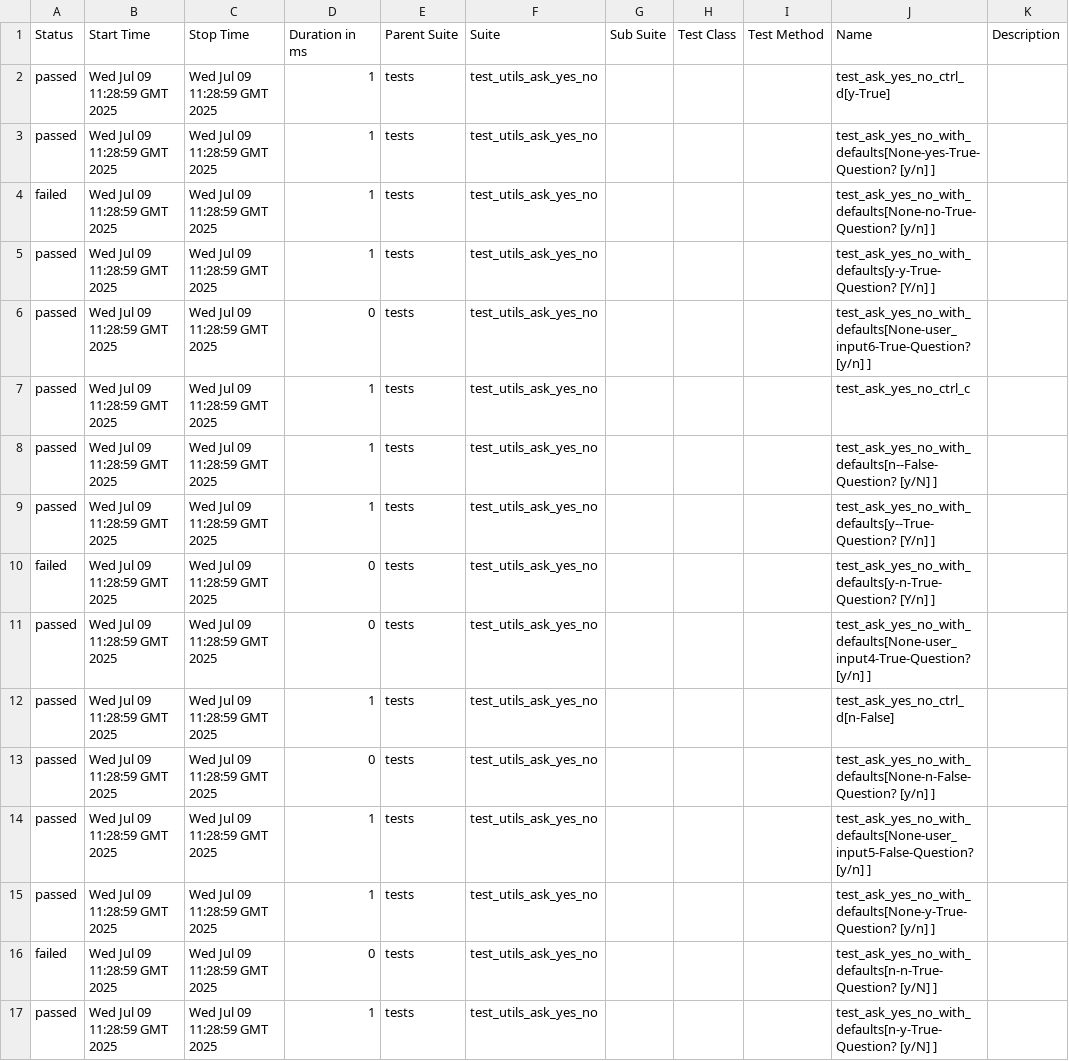
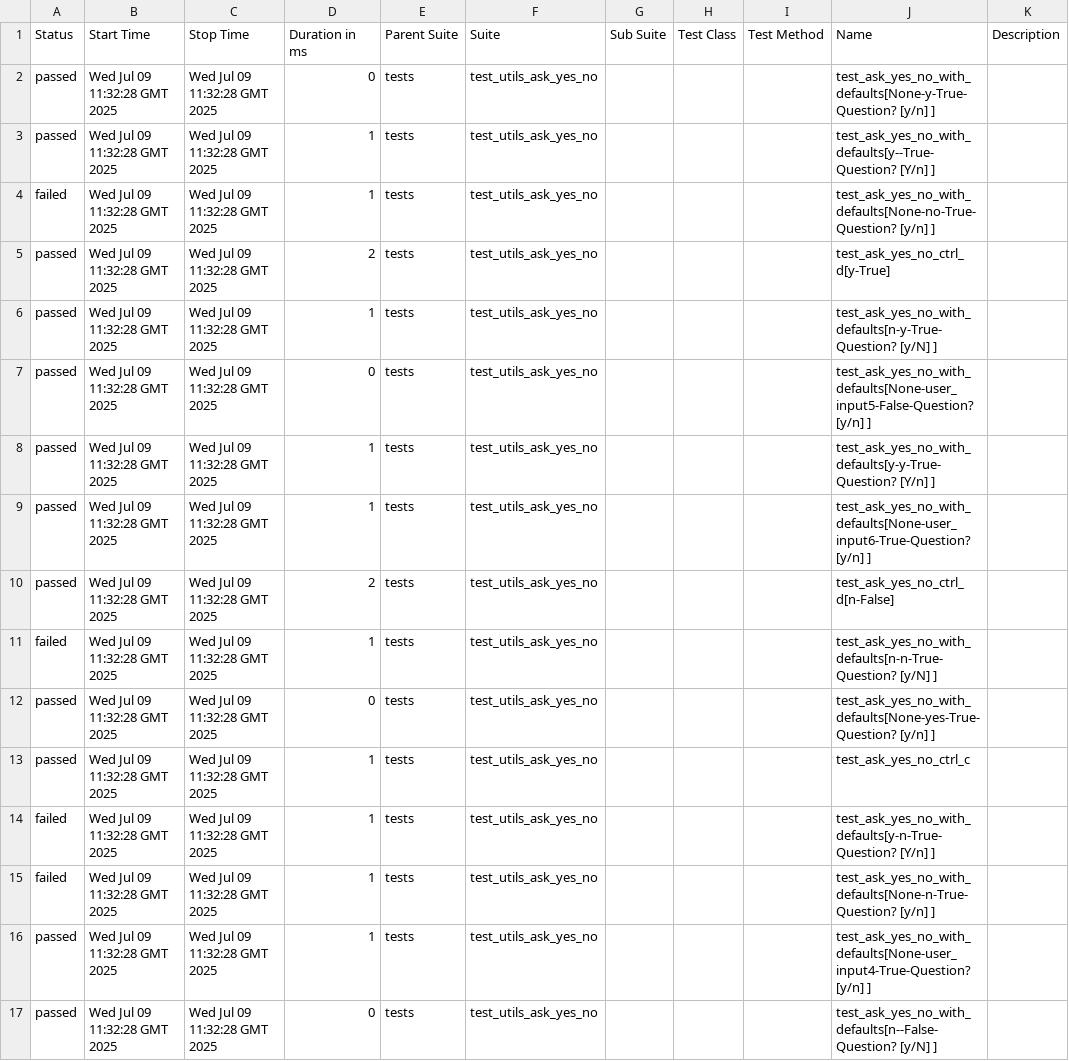
Before and after one commit to Yaspsi/pytest-report-render, a CSV file: data/suites.csv, drawn as a sheet.

```diff
--- a/data/suites.csv
+++ b/data/suites.csv
@@ -1,17 +1,17 @@
 "Status","Start Time","Stop Time","Duration in ms","Parent Suite","Suite","Sub Suite","Test Class","Test Method","Name","Description"
-"passed","Wed Jul 09 11:28:59 GMT 2025","Wed Jul 09 11:28:59 GMT 2025","1","tests","test_utils_ask_yes_no","","","","test_ask_yes_no_ctrl_d[y-True]",""
-"passed","Wed Jul 09 11:28:59 GMT 2025","Wed Jul 09 11:28:59 GMT 2025","1","tests","test_utils_ask_yes_no","","","","test_ask_yes_no_with_defaults[None-yes-True-Question? [y/n] ]",""
-"failed","Wed Jul 09 11:28:59 GMT 2025","Wed Jul 09 11:28:59 GMT 2025","1","tests","test_utils_ask_yes_no","","","","test_ask_yes_no_with_defaults[None-no-True-Question? [y/n] ]",""
-"passed","Wed Jul 09 11:28:59 GMT 2025","Wed Jul 09 11:28:59 GMT 2025","1","tests","test_utils_ask_yes_no","","","","test_ask_yes_no_with_defaults[y-y-True-Question? [Y/n] ]",""
-"passed","Wed Jul 09 11:28:59 GMT 2025","Wed Jul 09 11:28:59 GMT 2025","0","tests","test_utils_ask_yes_no","","","","test_ask_yes_no_with_defaults[None-user_input6-True-Question? [y/n] ]",""
-"passed","Wed Jul 09 11:28:59 GMT 2025","Wed Jul 09 11:28:59 GMT 2025","1","tests","test_utils_ask_yes_no","","","","test_ask_yes_no_ctrl_c",""
-"passed","Wed Jul 09 11:28:59 GMT 2025","Wed Jul 09 11:28:59 GMT 2025","1","tests","test_utils_ask_yes_no","","","","test_ask_yes_no_with_defaults[n--False-Question? [y/N] ]",""
-"passed","Wed Jul 09 11:28:59 GMT 2025","Wed Jul 09 11:28:59 GMT 2025","1","tests","test_utils_ask_yes_no","","","","test_ask_yes_no_with_defaults[y--True-Question? [Y/n] ]",""
-"failed","Wed Jul 09 11:28:59 GMT 2025","Wed Jul 09 11:28:59 GMT 2025","0","tests","test_utils_ask_yes_no","","","","test_ask_yes_no_with_defaults[y-n-True-Question? [Y/n] ]",""
-"passed","Wed Jul 09 11:28:59 GMT 2025","Wed Jul 09 11:28:59 GMT 2025","0","tests","test_utils_ask_yes_no","","","","test_ask_yes_no_with_defaults[None-user_input4-True-Question? [y/n] ]",""
-"passed","Wed Jul 09 11:28:59 GMT 2025","Wed Jul 09 11:28:59 GMT 2025","1","tests","test_utils_ask_yes_no","","","","test_ask_yes_no_ctrl_d[n-False]",""
-"passed","Wed Jul 09 11:28:59 GMT 2025","Wed Jul 09 11:28:59 GMT 2025","0","tests","test_utils_ask_yes_no","","","","test_ask_yes_no_with_defaults[None-n-False-Question? [y/n] ]",""
-"passed","Wed Jul 09 11:28:59 GMT 2025","Wed Jul 09 11:28:59 GMT 2025","1","tests","test_utils_ask_yes_no","","","","test_ask_yes_no_with_defaults[None-user_input5-False-Question? [y/n] ]",""
-"passed","Wed Jul 09 11:28:59 GMT 2025","Wed Jul 09 11:28:59 GMT 2025","1","tests","test_utils_ask_yes_no","","","","test_ask_yes_no_with_defaults[None-y-True-Question? [y/n] ]",""
-"failed","Wed Jul 09 11:28:59 GMT 2025","Wed Jul 09 11:28:59 GMT 2025","0","tests","test_utils_ask_yes_no","","","","test_ask_yes_no_with_defaults[n-n-True-Question? [y/N] ]",""
-"passed","Wed Jul 09 11:28:59 GMT 2025","Wed Jul 09 11:28:59 GMT 2025","1","tests","test_utils_ask_yes_no","","","","test_ask_yes_no_with_defaults[n-y-True-Question? [y/N] ]",""
+"passed","Wed Jul 09 11:32:28 GMT 2025","Wed Jul 09 11:32:28 GMT 2025","0","tests","test_utils_ask_yes_no","","","","test_ask_yes_no_with_defaults[None-y-True-Question? [y/n] ]",""
+"passed","Wed Jul 09 11:32:28 GMT 2025","Wed Jul 09 11:32:28 GMT 2025","1","tests","test_utils_ask_yes_no","","","","test_ask_yes_no_with_defaults[y--True-Question? [Y/n] ]",""
+"failed","Wed Jul 09 11:32:28 GMT 2025","Wed Jul 09 11:32:28 GMT 2025","1","tests","test_utils_ask_yes_no","","","","test_ask_yes_no_with_defaults[None-no-True-Question? [y/n] ]",""
+"passed","Wed Jul 09 11:32:28 GMT 2025","Wed Jul 09 11:32:28 GMT 2025","2","tests","test_utils_ask_yes_no","","","","test_ask_yes_no_ctrl_d[y-True]",""
+"passed","Wed Jul 09 11:32:28 GMT 2025","Wed Jul 09 11:32:28 GMT 2025","1","tests","test_utils_ask_yes_no","","","","test_ask_yes_no_with_defaults[n-y-True-Question? [y/N] ]",""
+"passed","Wed Jul 09 11:32:28 GMT 2025","Wed Jul 09 11:32:28 GMT 2025","0","tests","test_utils_ask_yes_no","","","","test_ask_yes_no_with_defaults[None-user_input5-False-Question? [y/n] ]",""
+"passed","Wed Jul 09 11:32:28 GMT 2025","Wed Jul 09 11:32:28 GMT 2025","1","tests","test_utils_ask_yes_no","","","","test_ask_yes_no_with_defaults[y-y-True-Question? [Y/n] ]",""
+"passed","Wed Jul 09 11:32:28 GMT 2025","Wed Jul 09 11:32:28 GMT 2025","1","tests","test_utils_ask_yes_no","","","","test_ask_yes_no_with_defaults[None-user_input6-True-Question? [y/n] ]",""
+"passed","Wed Jul 09 11:32:28 GMT 2025","Wed Jul 09 11:32:28 GMT 2025","2","tests","test_utils_ask_yes_no","","","","test_ask_yes_no_ctrl_d[n-False]",""
+"failed","Wed Jul 09 11:32:28 GMT 2025","Wed Jul 09 11:32:28 GMT 2025","1","tests","test_utils_ask_yes_no","","","","test_ask_yes_no_with_defaults[n-n-True-Question? [y/N] ]",""
+"passed","Wed Jul 09 11:32:28 GMT 2025","Wed Jul 09 11:32:28 GMT 2025","0","tests","test_utils_ask_yes_no","","","","test_ask_yes_no_with_defaults[None-yes-True-Question? [y/n] ]",""
+"passed","Wed Jul 09 11:32:28 GMT 2025","Wed Jul 09 11:32:28 GMT 2025","1","tests","test_utils_ask_yes_no","","","","test_ask_yes_no_ctrl_c",""
+"failed","Wed Jul 09 11:32:28 GMT 2025","Wed Jul 09 11:32:28 GMT 2025","1","tests","test_utils_ask_yes_no","","","","test_ask_yes_no_with_defaults[y-n-True-Question? [Y/n] ]",""
+"failed","Wed Jul 09 11:32:28 GMT 2025","Wed Jul 09 11:32:28 GMT 2025","1","tests","test_utils_ask_yes_no","","","","test_ask_yes_no_with_defaults[None-n-True-Question? [y/n] ]",""
+"passed","Wed Jul 09 11:32:28 GMT 2025","Wed Jul 09 11:32:28 GMT 2025","1","tests","test_utils_ask_yes_no","","","","test_ask_yes_no_with_defaults[None-user_input4-True-Question? [y/n] ]",""
+"passed","Wed Jul 09 11:32:28 GMT 2025","Wed Jul 09 11:32:28 GMT 2025","0","tests","test_utils_ask_yes_no","","","","test_ask_yes_no_with_defaults[n--False-Question? [y/N] ]",""
```
Also changed, not shown: 59 other files.
